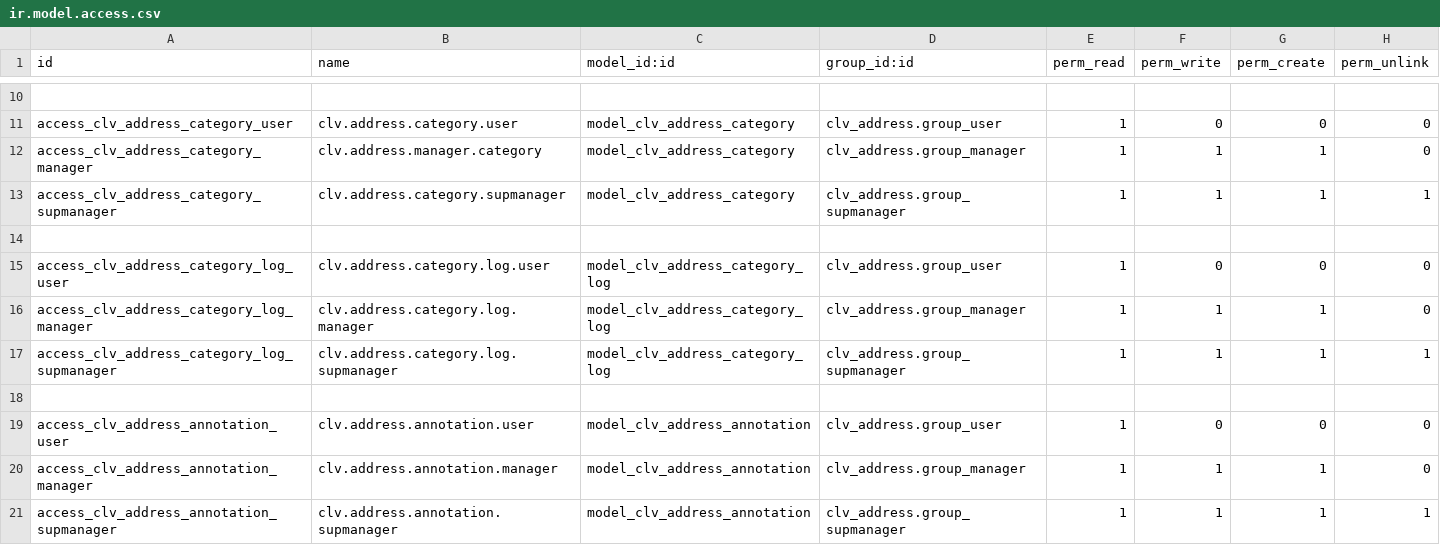
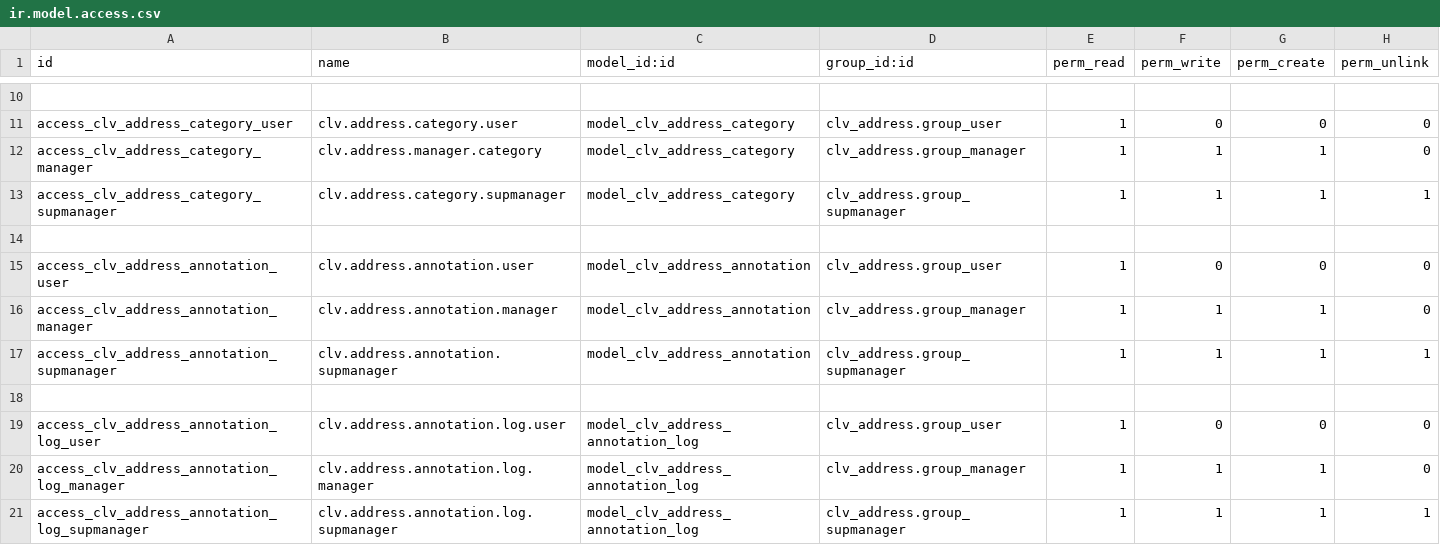
Before and after one commit to CLVsol/clvsol_odoo_addons, a CSV file: clv_address/security/ir.model.access.csv, drawn as a sheet; only a part is shown, gaps mark what is left out; the shorter side is filled out with more unchanged rows.

Commit message:
[IMP] clv_address (REM address_category_log)

```diff
--- a/clv_address/security/ir.model.access.csv
+++ b/clv_address/security/ir.model.access.csv
@@ -14,6 +14,2 @@ access_clv_address_category_supmanager,clv.address.category.supmanager,model_clv
 
-access_clv_address_category_log_user,clv.address.category.log.user,model_clv_address_category_log,clv_address.group_user,1,0,0,0
-access_clv_address_category_log_manager,clv.address.category.log.manager,model_clv_address_category_log,clv_address.group_manager,1,1,1,0
-access_clv_address_category_log_supmanager,clv.address.category.log.supmanager,model_clv_address_category_log,clv_address.group_supmanager,1,1,1,1
-
 access_clv_address_annotation_user,clv.address.annotation.user,model_clv_address_annotation,clv_address.group_user,1,0,0,0
```
Also changed, not shown: 4 other files.
